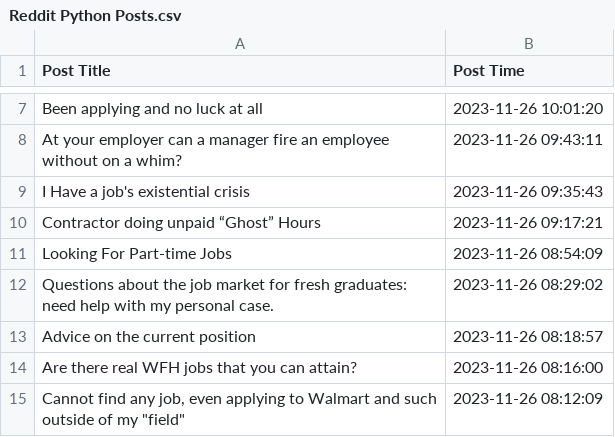
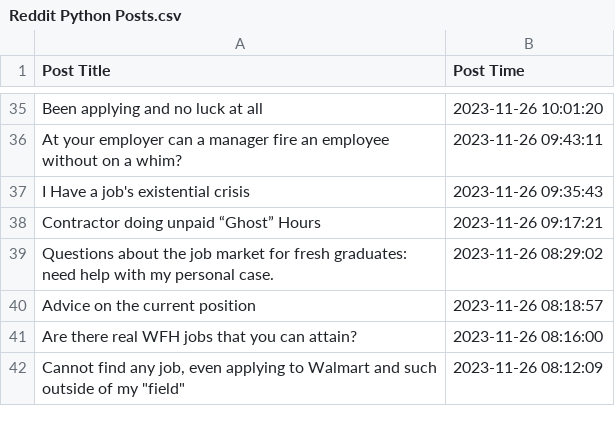
Before and after one commit to cct23062/CA2-Hdip_DA_Business, a CSV file: Reddit Python Posts.csv, drawn as a sheet; only a part is shown, gaps mark what is left out; the diff covers the shown part only.

```diff
--- a/Reddit Python Posts.csv
+++ b/Reddit Python Posts.csv
@@ -10,3 +38,2 @@ I Have a job's existential crisis,2023-11-26 09:35:43
 Contractor doing unpaid “Ghost” Hours,2023-11-26 09:17:21
-Looking For Part-time Jobs,2023-11-26 08:54:09
 Questions about the job market for fresh graduates: need help with my personal case.,2023-11-26 08:29:02
```
Also changed, not shown: 28 added rows and 27 removed rows elsewhere in this file, 1 other file.
